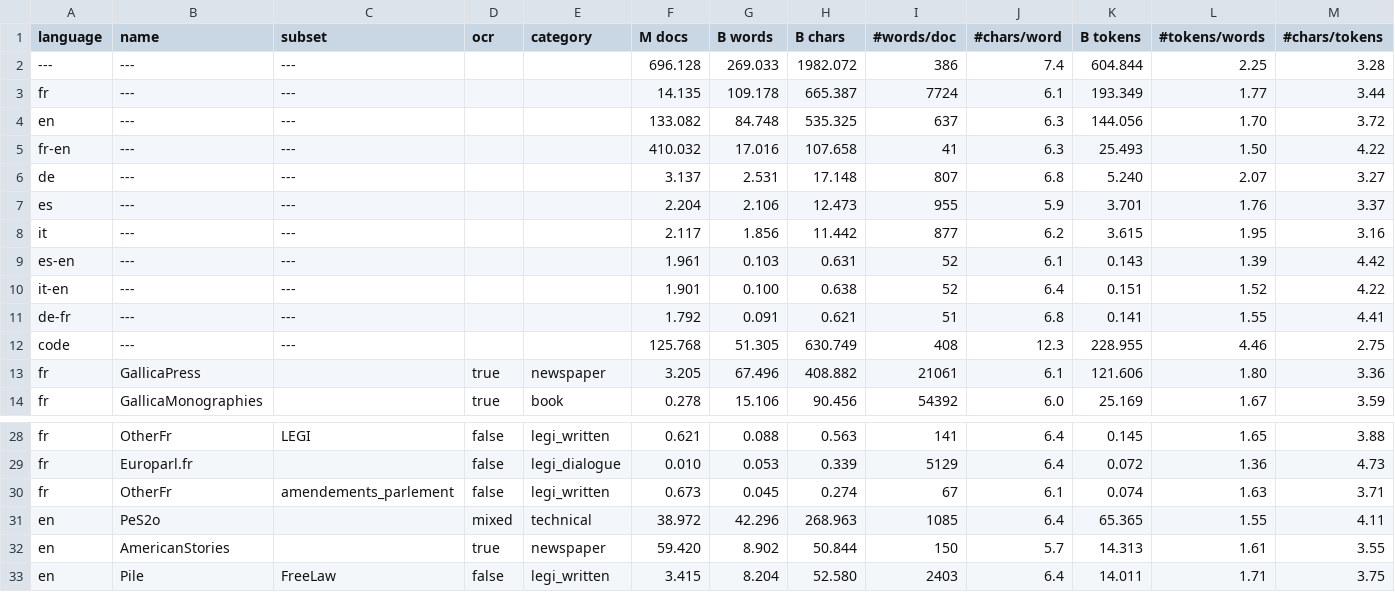
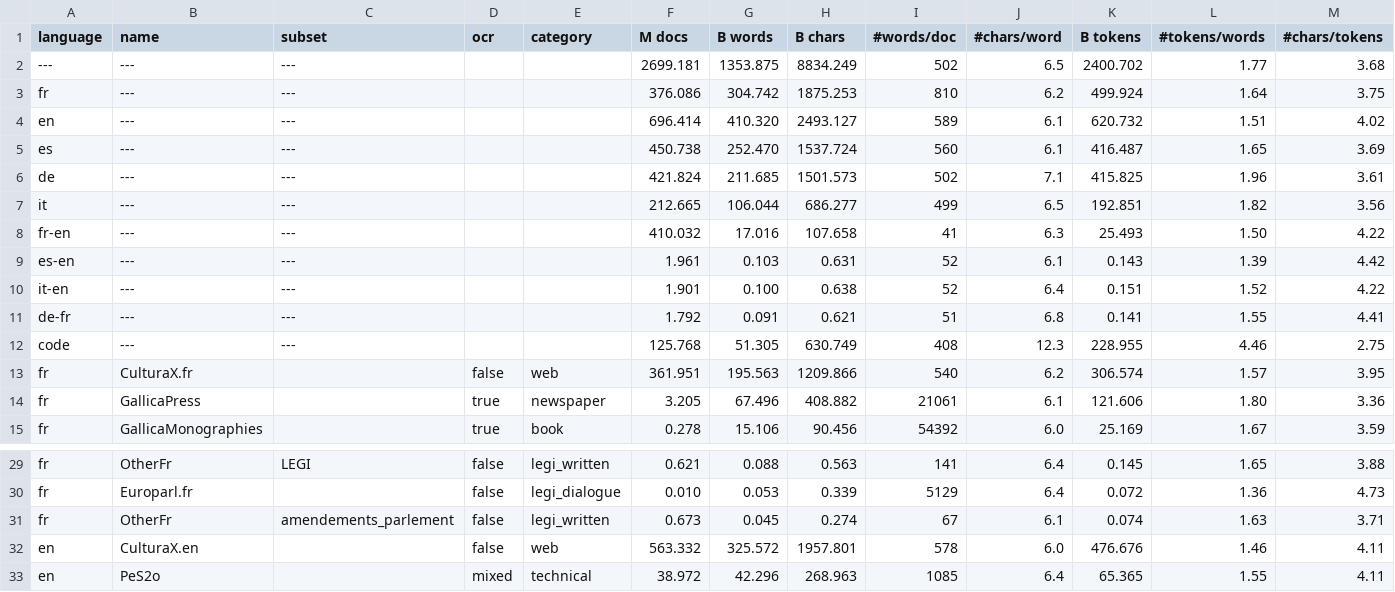
Before and after one commit to OpenLLM-France/Lucie-Training, a CSV file: assets/stats_datasets.csv, drawn as a sheet; only a part is shown, gaps mark what is left out; the shorter side is filled out with more unchanged rows; removed rows and columns are numbered as before the commit, all else as after; the diff covers the shown part only; the diff names each change by its address in the sheet, - before the commit and + after, or states it on an @@ line.

Commit message:
Update stats with CulturaX (v1)

```diff
--- a/assets/stats_datasets.csv
+++ b/assets/stats_datasets.csv
-row 2: --- | --- | --- |  |  | 696.128 | 269.033 | 1982.072 | 386 | 7.4 | 604.844 | 2.25 | 3.28
-row 3: fr | --- | --- |  |  | 14.135 | 109.178 | 665.387 | 7724 | 6.1 | 193.349 | 1.77 | 3.44
-row 4: en | --- | --- |  |  | 133.082 | 84.748 | 535.325 | 637 | 6.3 | 144.056 | 1.70 | 3.72
+row 2: --- | --- | --- |  |  | 2699.181 | 1353.875 | 8834.249 | 502 | 6.5 | 2400.702 | 1.77 | 3.68
+row 3: fr | --- | --- |  |  | 376.086 | 304.742 | 1875.253 | 810 | 6.2 | 499.924 | 1.64 | 3.75
+row 4: en | --- | --- |  |  | 696.414 | 410.320 | 2493.127 | 589 | 6.1 | 620.732 | 1.51 | 4.02
+row 5: es | --- | --- |  |  | 450.738 | 252.470 | 1537.724 | 560 | 6.1 | 416.487 | 1.65 | 3.69
+row 6: de | --- | --- |  |  | 421.824 | 211.685 | 1501.573 | 502 | 7.1 | 415.825 | 1.96 | 3.61
+row 7: it | --- | --- |  |  | 212.665 | 106.044 | 686.277 | 499 | 6.5 | 192.851 | 1.82 | 3.56
-row 6: de | --- | --- |  |  | 3.137 | 2.531 | 17.148 | 807 | 6.8 | 5.240 | 2.07 | 3.27
-row 7: es | --- | --- |  |  | 2.204 | 2.106 | 12.473 | 955 | 5.9 | 3.701 | 1.76 | 3.37
-row 8: it | --- | --- |  |  | 2.117 | 1.856 | 11.442 | 877 | 6.2 | 3.615 | 1.95 | 3.16
+row 13: fr | CulturaX.fr |  | false | web | 361.951 | 195.563 | 1209.866 | 540 | 6.2 | 306.574 | 1.57 | 3.95
+row 32: en | CulturaX.en |  | false | web | 563.332 | 325.572 | 1957.801 | 578 | 6.0 | 476.676 | 1.46 | 4.11
```
Also changed, not shown: 3 added rows and 6 moved rows elsewhere in this file, 2 other files.
